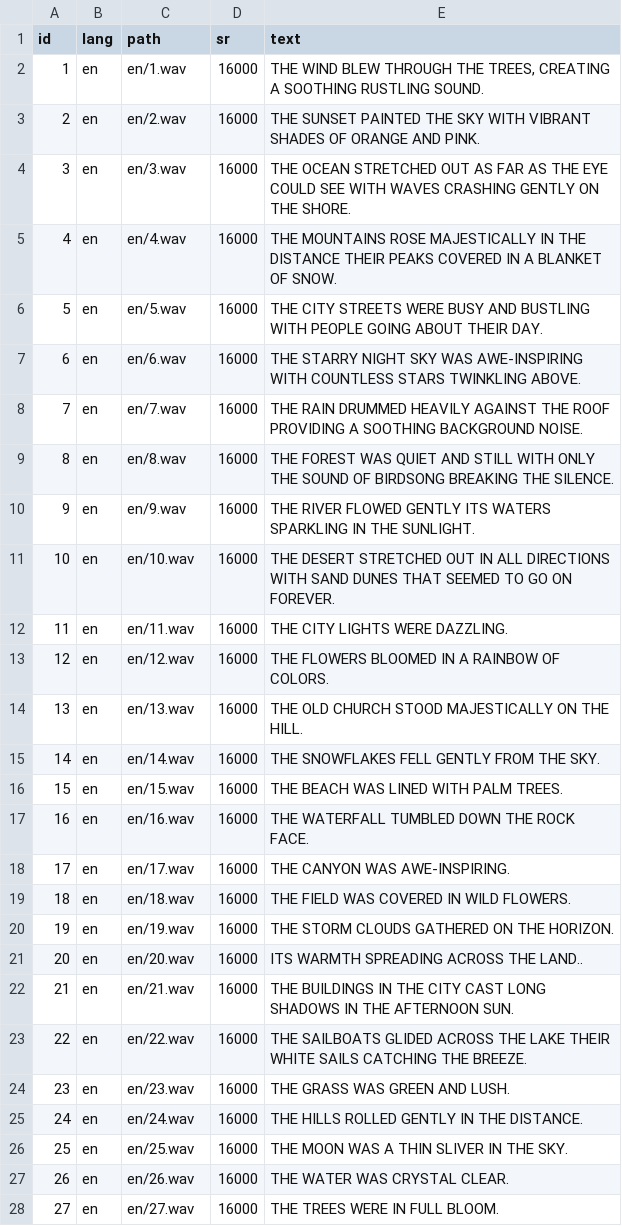
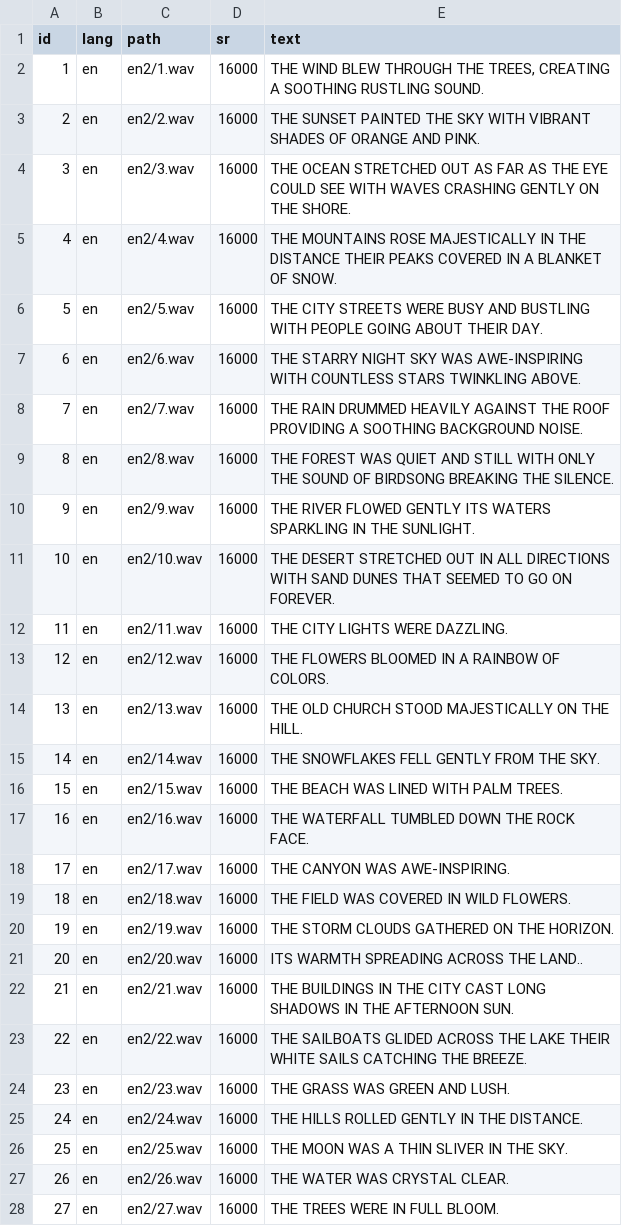
Before and after one commit to 6322790245/ENNET_asr_egs, a CSV file: esr3.csv, drawn as a sheet; only a part is shown; the diff covers the shown part only.

Commit message:
Update esr3.csv

```diff
--- a/esr3.csv
+++ b/esr3.csv
@@ -1,28 +1,28 @@
 id,lang,path,sr,text
-1,en,en/1.wav,16000,"THE WIND BLEW THROUGH THE TREES, CREATING A SOOTHING RUSTLING SOUND."
-2,en,en/2.wav,16000,THE SUNSET PAINTED THE SKY WITH VIBRANT SHADES OF ORANGE AND PINK.
-3,en,en/3.wav,16000,THE OCEAN STRETCHED OUT AS FAR AS THE EYE COULD SEE WITH WAVES CRASHING GENTLY ON THE SHORE.
-4,en,en/4.wav,16000,THE MOUNTAINS ROSE MAJESTICALLY IN THE DISTANCE THEIR PEAKS COVERED IN A BLANKET OF SNOW.
-5,en,en/5.wav,16000,THE CITY STREETS WERE BUSY AND BUSTLING WITH PEOPLE GOING ABOUT THEIR DAY.
-6,en,en/6.wav,16000,THE STARRY NIGHT SKY WAS AWE-INSPIRING WITH COUNTLESS STARS TWINKLING ABOVE.
-7,en,en/7.wav,16000,THE RAIN DRUMMED HEAVILY AGAINST THE ROOF PROVIDING A SOOTHING BACKGROUND NOISE.
-8,en,en/8.wav,16000,THE FOREST WAS QUIET AND STILL WITH ONLY THE SOUND OF BIRDSONG BREAKING THE SILENCE.
-9,en,en/9.wav,16000,THE RIVER FLOWED GENTLY ITS WATERS SPARKLING IN THE SUNLIGHT.
-10,en,en/10.wav,16000,THE DESERT STRETCHED OUT IN ALL DIRECTIONS WITH SAND DUNES THAT SEEMED TO GO ON FOREVER.
-11,en,en/11.wav,16000,THE CITY LIGHTS WERE DAZZLING.
-12,en,en/12.wav,16000,THE FLOWERS BLOOMED IN A RAINBOW OF COLORS.
-13,en,en/13.wav,16000,THE OLD CHURCH STOOD MAJESTICALLY ON THE HILL.
-14,en,en/14.wav,16000,THE SNOWFLAKES FELL GENTLY FROM THE SKY.
-15,en,en/15.wav,16000,THE BEACH WAS LINED WITH PALM TREES.
-16,en,en/16.wav,16000,THE WATERFALL TUMBLED DOWN THE ROCK FACE.
-17,en,en/17.wav,16000,THE CANYON WAS AWE-INSPIRING.
-18,en,en/18.wav,16000,THE FIELD WAS COVERED IN WILD FLOWERS.
-19,en,en/19.wav,16000,THE STORM CLOUDS GATHERED ON THE HORIZON.
-20,en,en/20.wav,16000,ITS WARMTH SPREADING ACROSS THE LAND..
-21,en,en/21.wav,16000,THE BUILDINGS IN THE CITY CAST LONG SHADOWS IN THE AFTERNOON SUN.
-22,en,en/22.wav,16000,THE SAILBOATS GLIDED ACROSS THE LAKE THEIR WHITE SAILS CATCHING THE BREEZE.
-23,en,en/23.wav,16000,THE GRASS WAS GREEN AND LUSH.
-24,en,en/24.wav,16000,THE HILLS ROLLED GENTLY IN THE DISTANCE.
-25,en,en/25.wav,16000,THE MOON WAS A THIN SLIVER IN THE SKY.
-26,en,en/26.wav,16000,THE WATER WAS CRYSTAL CLEAR.
-27,en,en/27.wav,16000,THE TREES WERE IN FULL BLOOM.
+1,en,en2/1.wav,16000,"THE WIND BLEW THROUGH THE TREES, CREATING A SOOTHING RUSTLING SOUND."
+2,en,en2/2.wav,16000,THE SUNSET PAINTED THE SKY WITH VIBRANT SHADES OF ORANGE AND PINK.
+3,en,en2/3.wav,16000,THE OCEAN STRETCHED OUT AS FAR AS THE EYE COULD SEE WITH WAVES CRASHING GENTLY ON THE SHORE.
+4,en,en2/4.wav,16000,THE MOUNTAINS ROSE MAJESTICALLY IN THE DISTANCE THEIR PEAKS COVERED IN A BLANKET OF SNOW.
+5,en,en2/5.wav,16000,THE CITY STREETS WERE BUSY AND BUSTLING WITH PEOPLE GOING ABOUT THEIR DAY.
+6,en,en2/6.wav,16000,THE STARRY NIGHT SKY WAS AWE-INSPIRING WITH COUNTLESS STARS TWINKLING ABOVE.
+7,en,en2/7.wav,16000,THE RAIN DRUMMED HEAVILY AGAINST THE ROOF PROVIDING A SOOTHING BACKGROUND NOISE.
+8,en,en2/8.wav,16000,THE FOREST WAS QUIET AND STILL WITH ONLY THE SOUND OF BIRDSONG BREAKING THE SILENCE.
+9,en,en2/9.wav,16000,THE RIVER FLOWED GENTLY ITS WATERS SPARKLING IN THE SUNLIGHT.
+10,en,en2/10.wav,16000,THE DESERT STRETCHED OUT IN ALL DIRECTIONS WITH SAND DUNES THAT SEEMED TO GO ON FOREVER.
+11,en,en2/11.wav,16000,THE CITY LIGHTS WERE DAZZLING.
+12,en,en2/12.wav,16000,THE FLOWERS BLOOMED IN A RAINBOW OF COLORS.
+13,en,en2/13.wav,16000,THE OLD CHURCH STOOD MAJESTICALLY ON THE HILL.
+14,en,en2/14.wav,16000,THE SNOWFLAKES FELL GENTLY FROM THE SKY.
+15,en,en2/15.wav,16000,THE BEACH WAS LINED WITH PALM TREES.
+16,en,en2/16.wav,16000,THE WATERFALL TUMBLED DOWN THE ROCK FACE.
+17,en,en2/17.wav,16000,THE CANYON WAS AWE-INSPIRING.
+18,en,en2/18.wav,16000,THE FIELD WAS COVERED IN WILD FLOWERS.
+19,en,en2/19.wav,16000,THE STORM CLOUDS GATHERED ON THE HORIZON.
+20,en,en2/20.wav,16000,ITS WARMTH SPREADING ACROSS THE LAND..
+21,en,en2/21.wav,16000,THE BUILDINGS IN THE CITY CAST LONG SHADOWS IN THE AFTERNOON SUN.
+22,en,en2/22.wav,16000,THE SAILBOATS GLIDED ACROSS THE LAKE THEIR WHITE SAILS CATCHING THE BREEZE.
+23,en,en2/23.wav,16000,THE GRASS WAS GREEN AND LUSH.
+24,en,en2/24.wav,16000,THE HILLS ROLLED GENTLY IN THE DISTANCE.
+25,en,en2/25.wav,16000,THE MOON WAS A THIN SLIVER IN THE SKY.
+26,en,en2/26.wav,16000,THE WATER WAS CRYSTAL CLEAR.
+27,en,en2/27.wav,16000,THE TREES WERE IN FULL BLOOM.
```
Also changed, not shown: 3 edited cells elsewhere in this file.
